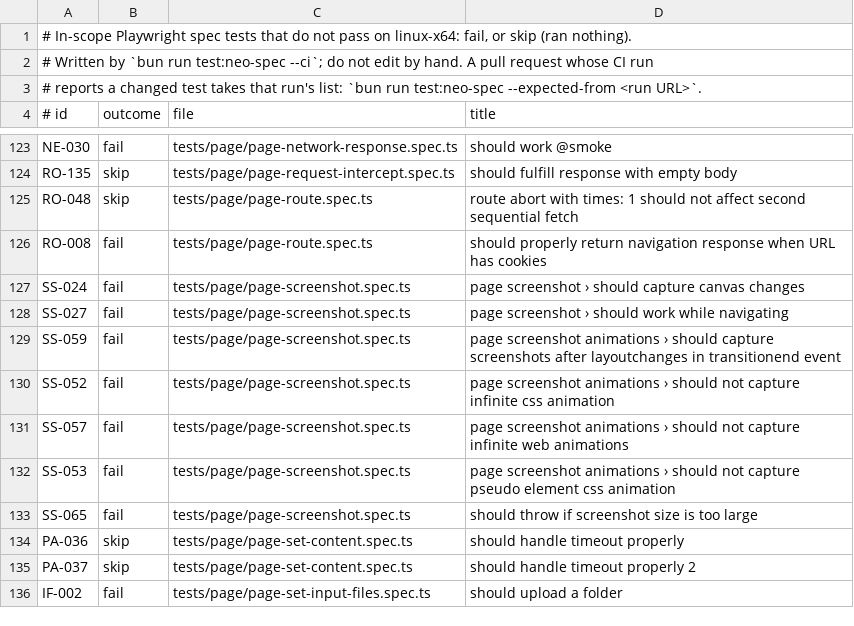
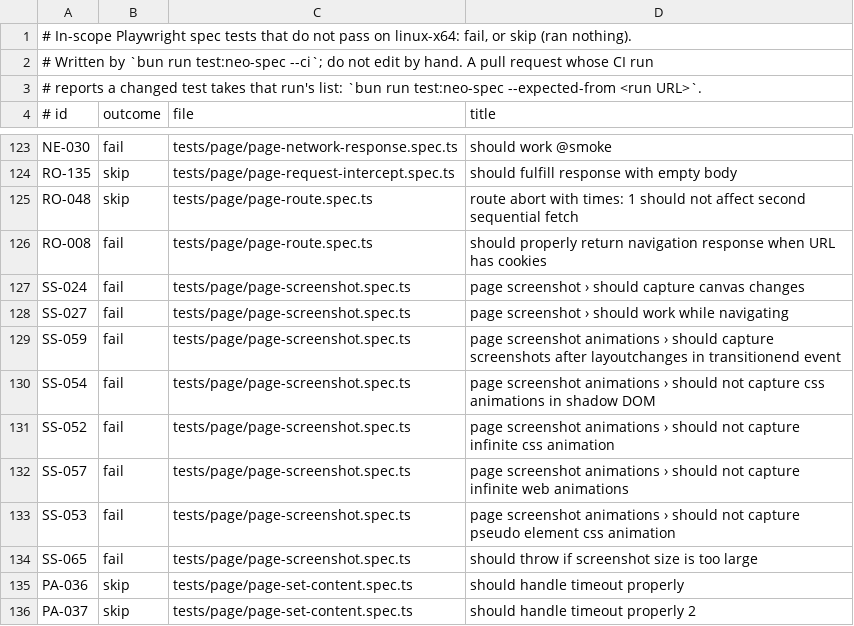
Before and after one commit to browseros-ai/BrowserOS, a TSV file: packages/browseros-agent/crates/neo-sdk/neo-playwright-tests/node/expected/linux-x64.tsv, drawn as a sheet; only a part is shown, gaps mark what is left out; the shorter side is filled out with more unchanged rows.

Commit message:
test(neo-spec): list SS-054 again, a screenshot test that passes only some of the time on Linux

```diff
--- a/packages/browseros-agent/crates/neo-sdk/neo-playwright-tests/node/expected/linux-x64.tsv
+++ b/packages/browseros-agent/crates/neo-sdk/neo-playwright-tests/node/expected/linux-x64.tsv
@@ -129,2 +129,3 @@ SS-027	fail	tests/page/page-screenshot.spec.ts	page screenshot › should work w
 SS-059	fail	tests/page/page-screenshot.spec.ts	page screenshot animations › should capture screenshots after layoutchanges in transitionend event
+SS-054	fail	tests/page/page-screenshot.spec.ts	page screenshot animations › should not capture css animations in shadow DOM
 SS-052	fail	tests/page/page-screenshot.spec.ts	page screenshot animations › should not capture infinite css animation
```
Also changed, not shown: 1 other file.
